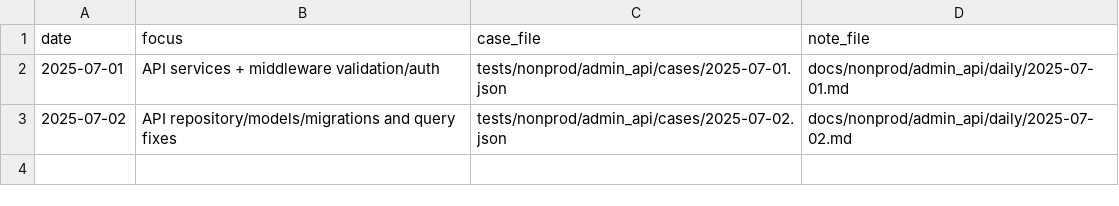
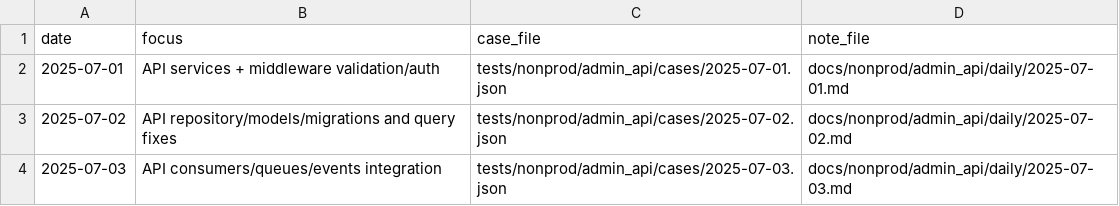
Before and after one commit to TalhaArjumand/aid-api, a CSV file: docs/nonprod/admin_api/manifest.csv, drawn as a sheet.

Commit message:
test(api): add nonprod admin-api case for 2025-07-03

```diff
--- a/docs/nonprod/admin_api/manifest.csv
+++ b/docs/nonprod/admin_api/manifest.csv
@@ -3 +3,2 @@ date,focus,case_file,note_file
 2025-07-02,"API repository/models/migrations and query fixes",tests/nonprod/admin_api/cases/2025-07-02.json,docs/nonprod/admin_api/daily/2025-07-02.md
+2025-07-03,"API consumers/queues/events integration",tests/nonprod/admin_api/cases/2025-07-03.json,docs/nonprod/admin_api/daily/2025-07-03.md
```
Also changed, not shown: 2 other files.
